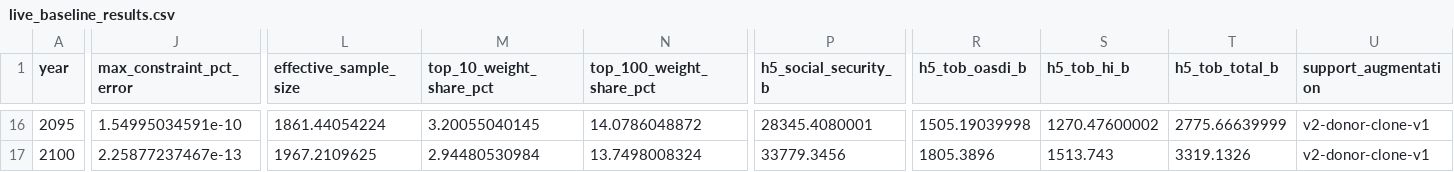
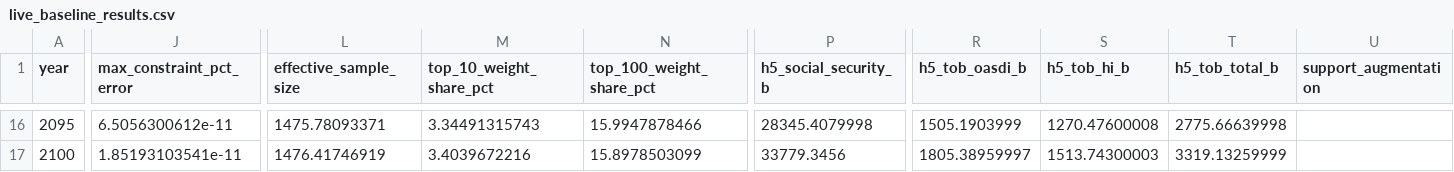
Before and after one commit to PolicyEngine/crfb-tob-impacts, a CSV file: dashboard/public/data/live_baseline_results.csv, drawn as a sheet; only a part is shown, gaps mark what is left out; the diff covers the shown part only; the diff names each change by its address in the sheet, - before the commit and + after, or states it on an @@ line.

```diff
--- a/dashboard/public/data/live_baseline_results.csv
+++ b/dashboard/public/data/live_baseline_results.csv
-J16 (max_constraint_pct_error): 1.54995034591e-10
+J16 (max_constraint_pct_error): 6.5056300612e-11
-L16 (effective_sample_size): 1861.44054224
+L16 (effective_sample_size): 1475.78093371
-M16 (top_10_weight_share_pct): 3.20055040145
+M16 (top_10_weight_share_pct): 3.34491315743
-N16 (top_100_weight_share_pct): 14.0786048872
+N16 (top_100_weight_share_pct): 15.9947878466
-P16 (h5_social_security_b): 28345.4080001
+P16 (h5_social_security_b): 28345.4079998
-R16 (h5_tob_oasdi_b): 1505.19039998
+R16 (h5_tob_oasdi_b): 1505.1903999
-S16 (h5_tob_hi_b): 1270.47600002
+S16 (h5_tob_hi_b): 1270.47600008
-T16 (h5_tob_total_b): 2775.66639999
+T16 (h5_tob_total_b): 2775.66639998
-U16:U17 (support_augmentation): v2-donor-clone-v1
+U16:U17 (support_augmentation): (empty)
-J17 (max_constraint_pct_error): 2.25877237467e-13
+J17 (max_constraint_pct_error): 1.85193103541e-11
-L17 (effective_sample_size): 1967.2109625
+L17 (effective_sample_size): 1476.41746919
-M17 (top_10_weight_share_pct): 2.94480530984
+M17 (top_10_weight_share_pct): 3.4039672216
-N17 (top_100_weight_share_pct): 13.7498008324
+N17 (top_100_weight_share_pct): 15.8978503099
-R17 (h5_tob_oasdi_b): 1805.3896
+R17 (h5_tob_oasdi_b): 1805.38959997
-S17 (h5_tob_hi_b): 1513.743
+S17 (h5_tob_hi_b): 1513.74300003
-T17 (h5_tob_total_b): 3319.1326
+T17 (h5_tob_total_b): 3319.13259999
```
Also changed, not shown: 33 edited cells elsewhere in this file, dashboard/public/data/live_reform_status.csv, 4 other files.
